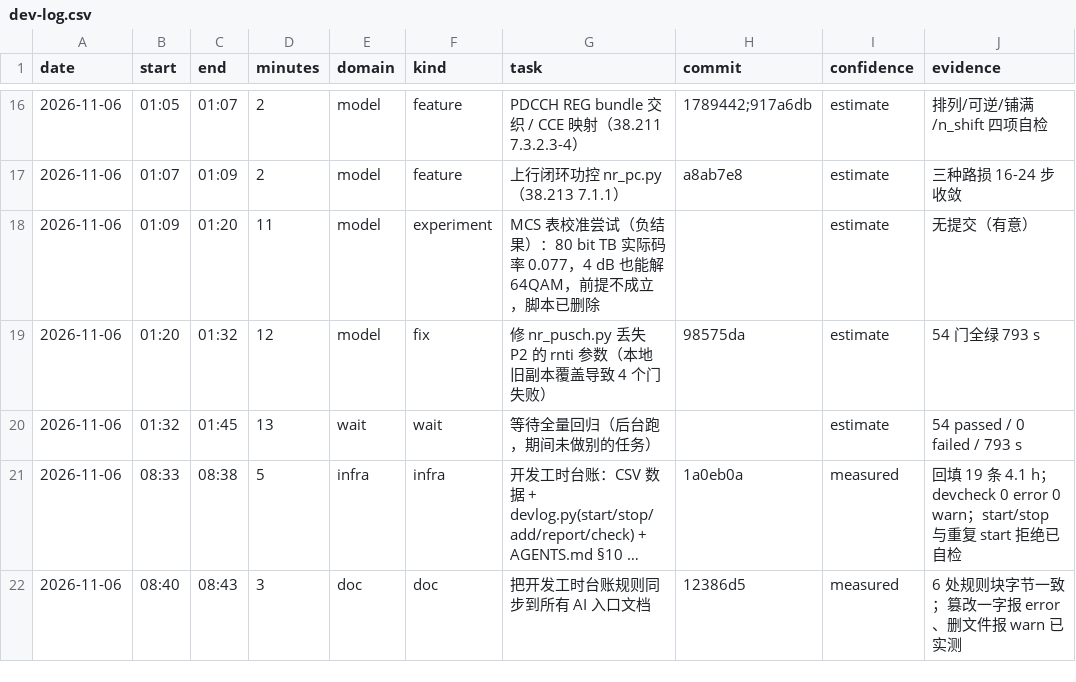
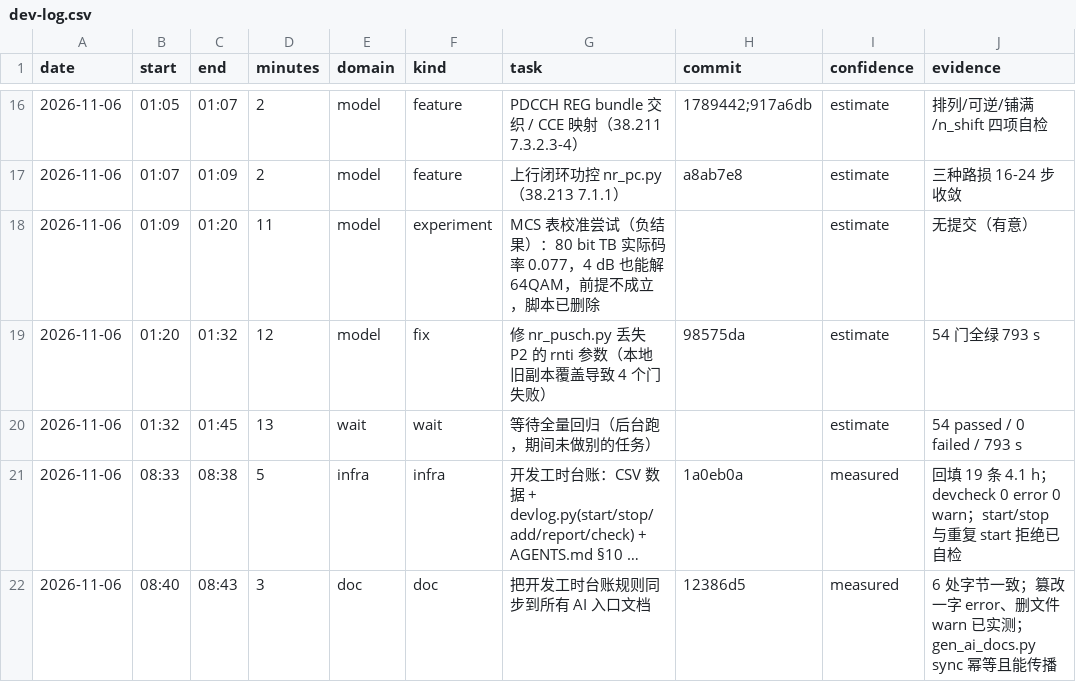
Before and after one commit to 229226/GPCP, a CSV file: docs/dev-log.csv, drawn as a sheet; only a part is shown, gaps mark what is left out; long unchanged cells end in …; the diff names each change by its address in the sheet, - before the commit and + after, or states it on an @@ line.

Commit message:
devlog: sync tool so the block is propagated, not copy-pasted
The rule text now lives in exactly one place (AGENTS.md) and
tools/gen_ai_docs.py sync writes it to the other five entry documents.
Manual copy-paste across six files is precisely how this kind of rule rots.

Idempotent: a second run reports 0 changed files.  Changing one character in
AGENTS.md propagates to all five and keeps devcheck green.

Also updates the ledger row for this task (same task, so the row is refined
rather than duplicated).

```diff
--- a/docs/dev-log.csv
+++ b/docs/dev-log.csv
-J22 (evidence): 6 处规则块字节一致；篡改一字报 error、删文件报 warn 已实测
+J22 (evidence): 6 处字节一致；篡改一字 error、删文件 warn 已实测；gen_ai_docs.py sync 幂等且能传播
```
Also changed, not shown: 2 other files.
